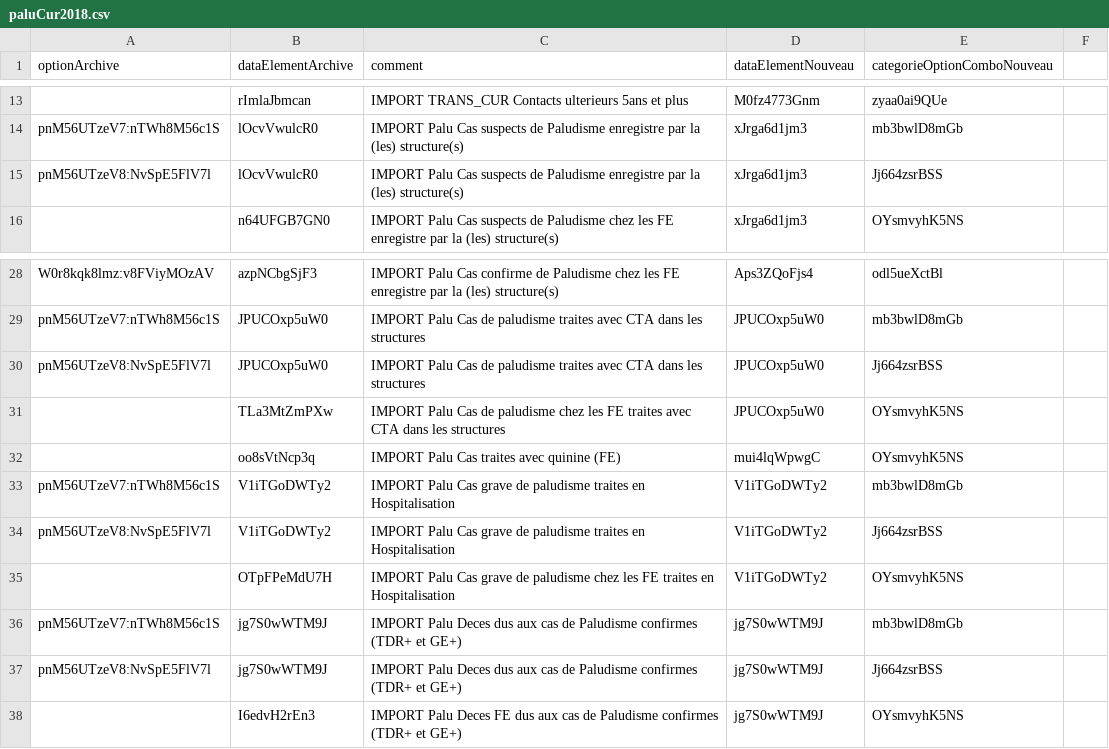
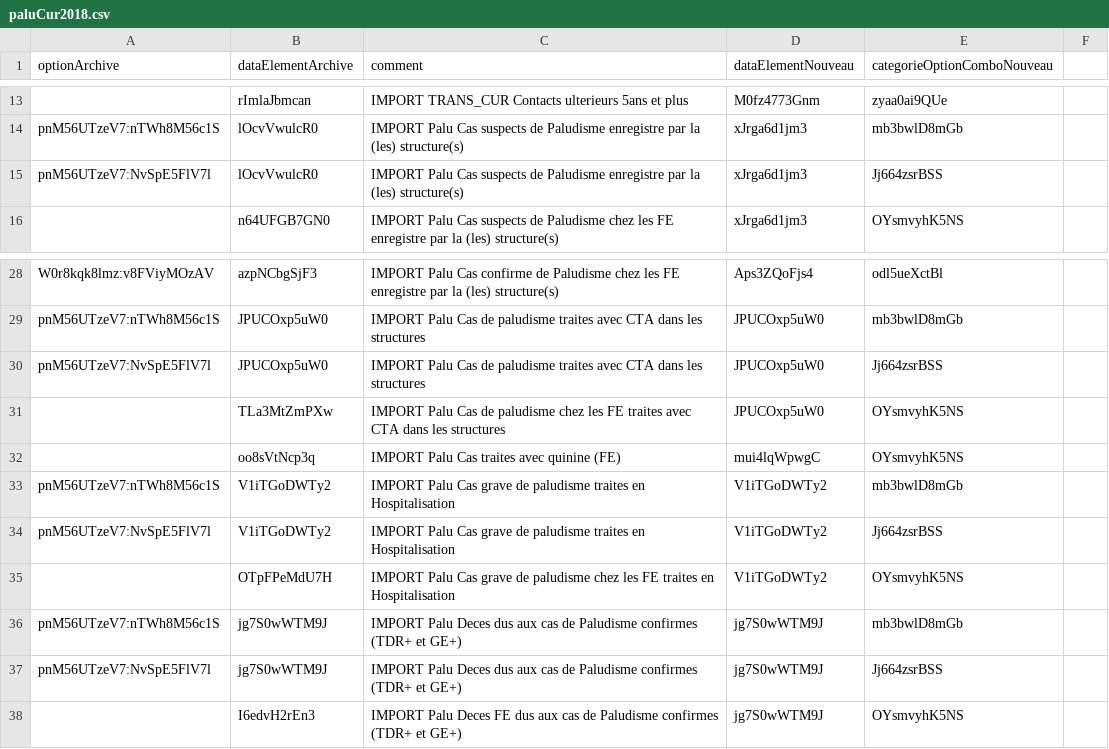
Before and after one commit to didate/dhis2-archive-migrate, a CSV file: paluCur2018.csv, drawn as a sheet; only a part is shown, gaps mark what is left out.

Commit message:
update pnM56UTzeV8 to pnM56UTzeV7

```diff
--- a/paluCur2018.csv
+++ b/paluCur2018.csv
@@ -14,3 +14,3 @@ optionArchive,dataElementArchive,comment,dataElementNouveau,categorieOptionCombo
 pnM56UTzeV7:nTWh8M56c1S,lOcvVwulcR0,IMPORT Palu Cas suspects de Paludisme enregistre par la (les) structure(s),xJrga6d1jm3,mb3bwlD8mGb
-pnM56UTzeV8:NvSpE5FlV7l,lOcvVwulcR0,IMPORT Palu Cas suspects de Paludisme enregistre par la (les) structure(s),xJrga6d1jm3,Jj664zsrBSS
+pnM56UTzeV7:NvSpE5FlV7l,lOcvVwulcR0,IMPORT Palu Cas suspects de Paludisme enregistre par la (les) structure(s),xJrga6d1jm3,Jj664zsrBSS
 ,n64UFGB7GN0,IMPORT Palu Cas suspects de Paludisme chez les FE enregistre par la (les) structure(s),xJrga6d1jm3,OYsmvyhK5NS
@@ -29,3 +29,3 @@ W0r8kqk8lmz:v8FViyMOzAV,azpNCbgSjF3,IMPORT Palu Cas confirme de Paludisme chez l
 pnM56UTzeV7:nTWh8M56c1S,JPUCOxp5uW0,IMPORT Palu Cas de paludisme traites avec CTA dans les structures,JPUCOxp5uW0,mb3bwlD8mGb
-pnM56UTzeV8:NvSpE5FlV7l,JPUCOxp5uW0,IMPORT Palu Cas de paludisme traites avec CTA dans les structures,JPUCOxp5uW0,Jj664zsrBSS
+pnM56UTzeV7:NvSpE5FlV7l,JPUCOxp5uW0,IMPORT Palu Cas de paludisme traites avec CTA dans les structures,JPUCOxp5uW0,Jj664zsrBSS
 ,TLa3MtZmPXw,IMPORT Palu Cas de paludisme chez les FE traites avec CTA dans les structures,JPUCOxp5uW0,OYsmvyhK5NS
@@ -33,6 +33,6 @@ pnM56UTzeV8:NvSpE5FlV7l,JPUCOxp5uW0,IMPORT Palu Cas de paludisme traites avec CT
 pnM56UTzeV7:nTWh8M56c1S,V1iTGoDWTy2,IMPORT Palu Cas grave de paludisme traites en Hospitalisation,V1iTGoDWTy2,mb3bwlD8mGb
-pnM56UTzeV8:NvSpE5FlV7l,V1iTGoDWTy2,IMPORT Palu Cas grave de paludisme traites en Hospitalisation,V1iTGoDWTy2,Jj664zsrBSS
+pnM56UTzeV7:NvSpE5FlV7l,V1iTGoDWTy2,IMPORT Palu Cas grave de paludisme traites en Hospitalisation,V1iTGoDWTy2,Jj664zsrBSS
 ,OTpFPeMdU7H,IMPORT Palu Cas grave de paludisme chez les FE traites en Hospitalisation,V1iTGoDWTy2,OYsmvyhK5NS
 pnM56UTzeV7:nTWh8M56c1S,jg7S0wWTM9J,IMPORT Palu Deces dus aux cas de Paludisme confirmes (TDR+ et GE+),jg7S0wWTM9J,mb3bwlD8mGb
-pnM56UTzeV8:NvSpE5FlV7l,jg7S0wWTM9J,IMPORT Palu Deces dus aux cas de Paludisme confirmes (TDR+ et GE+),jg7S0wWTM9J,Jj664zsrBSS
+pnM56UTzeV7:NvSpE5FlV7l,jg7S0wWTM9J,IMPORT Palu Deces dus aux cas de Paludisme confirmes (TDR+ et GE+),jg7S0wWTM9J,Jj664zsrBSS
 ,I6edvH2rEn3,IMPORT Palu Deces FE dus aux cas de Paludisme confirmes (TDR+ et GE+),jg7S0wWTM9J,OYsmvyhK5NS
```
